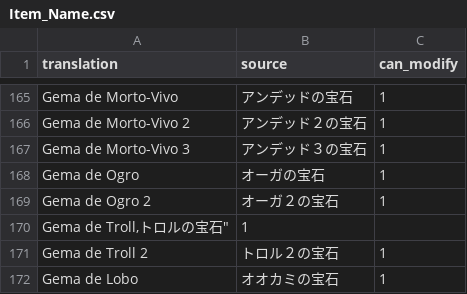
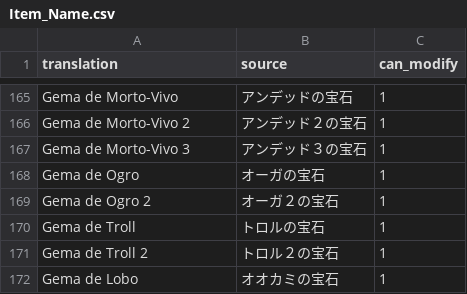
Before and after one commit to Arekushi/drakengard-3-pt-br-translation, a CSV file: texts/translation/Item_Name.csv, drawn as a sheet; only a part is shown, gaps mark what is left out.

Commit message:
📚 Add missing double quote

```diff
--- a/texts/translation/Item_Name.csv
+++ b/texts/translation/Item_Name.csv
@@ -169,3 +169,3 @@
 "Gema de Ogro 2","オーガ２の宝石","1"
-"Gema de Troll,"トロルの宝石","1"
+"Gema de Troll","トロルの宝石","1"
 "Gema de Troll 2","トロル２の宝石","1"
```
